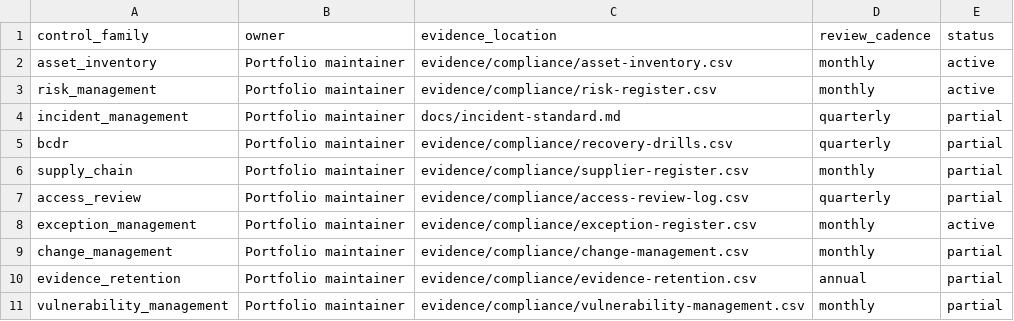
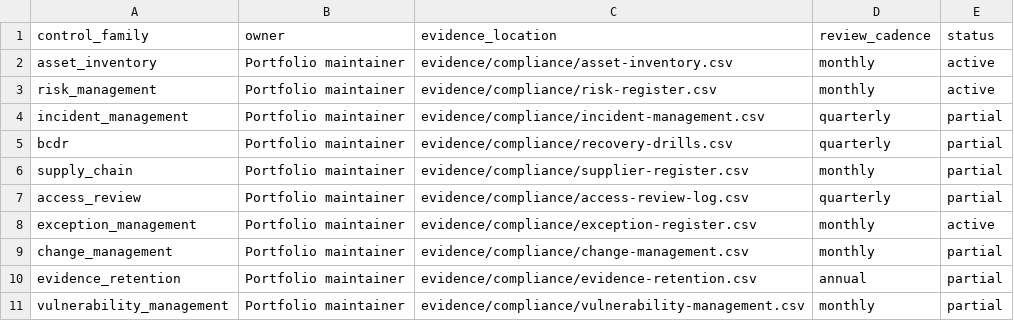
Before and after one commit to OgeonX-Ai/cas-workstation, a CSV file: evidence/compliance/control-owners.csv, drawn as a sheet.

```diff
--- a/evidence/compliance/control-owners.csv
+++ b/evidence/compliance/control-owners.csv
@@ -3,3 +3,3 @@ asset_inventory,Portfolio maintainer,evidence/compliance/asset-inventory.csv,mon
 risk_management,Portfolio maintainer,evidence/compliance/risk-register.csv,monthly,active
-incident_management,Portfolio maintainer,docs/incident-standard.md,quarterly,partial
+incident_management,Portfolio maintainer,evidence/compliance/incident-management.csv,quarterly,partial
 bcdr,Portfolio maintainer,evidence/compliance/recovery-drills.csv,quarterly,partial
```
Also changed, not shown: evidence/compliance/control-crosswalk.csv, evidence/compliance/evidence-retention.csv, 9 other files.
